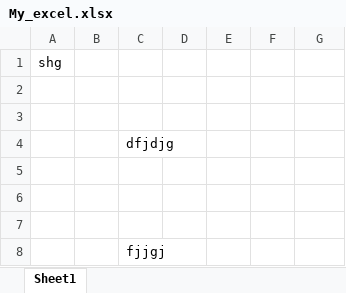
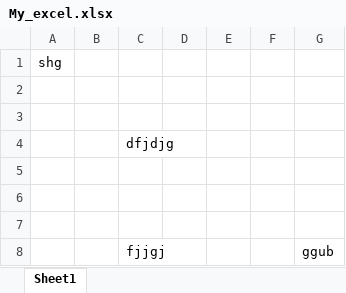
Before and after one commit to KanjiyaJinesh/git-tutorial, an Excel workbook: My_excel.xlsx, sheet Sheet1, drawn as a sheet; values as stored, in another font and other column widths than the file's, no borders; the diff names each change by its address in the sheet, - before the commit and + after, or states it on an @@ line.

```diff
--- a/My_excel.xlsx (sheet Sheet1)
+++ b/My_excel.xlsx (sheet Sheet1)
-G8: (empty)
+G8: ggub
```
Also changed, not shown: 1 other file.
